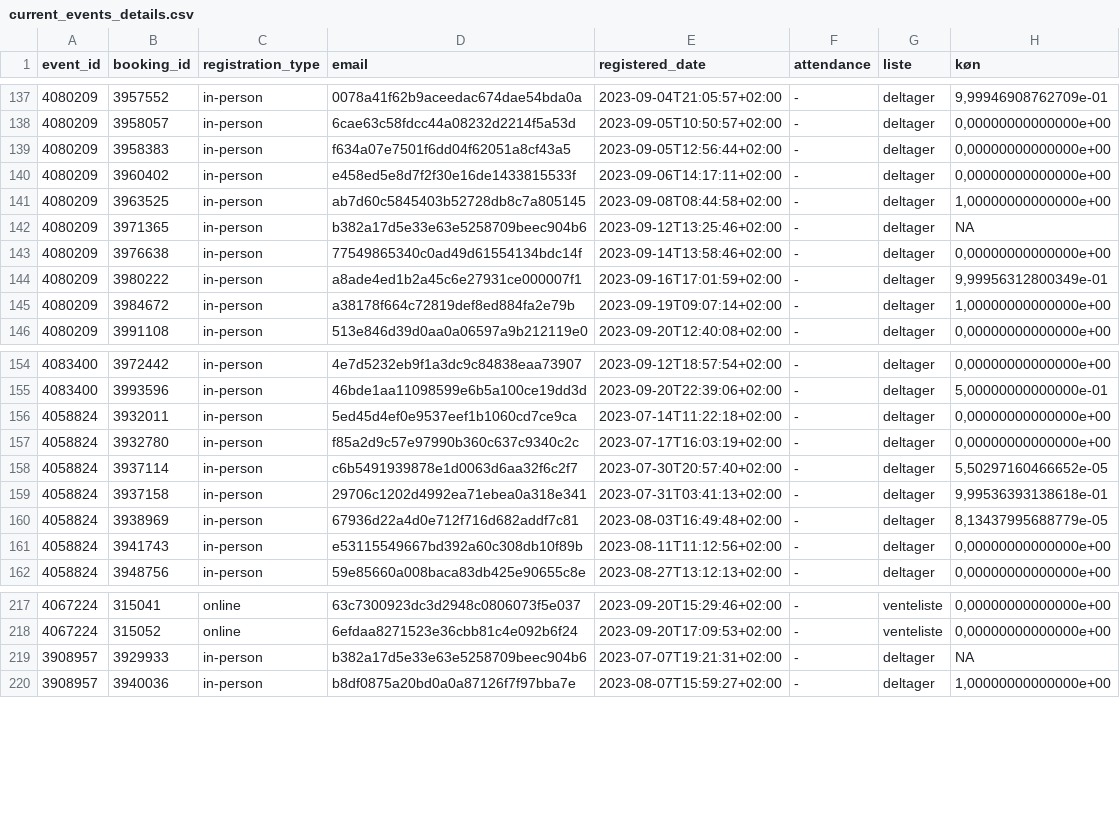
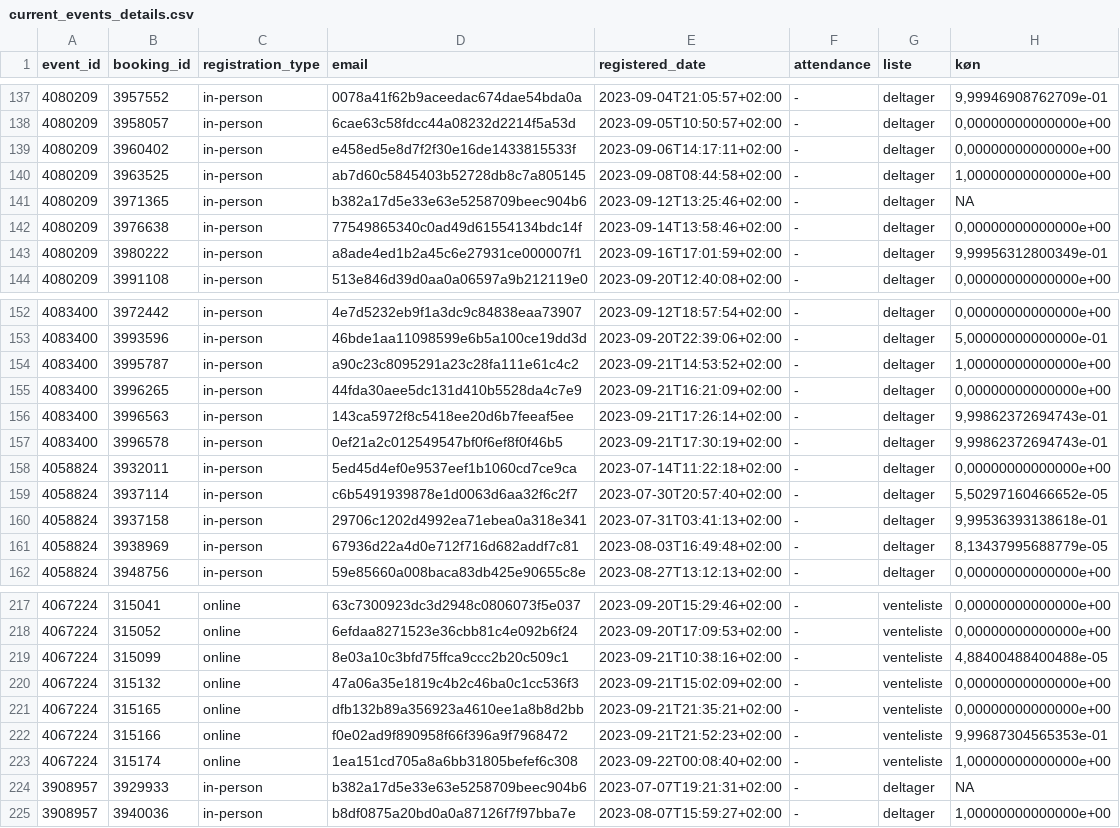
Before and after one commit to KUBDatalab/tal-og-data, a CSV file: data/event_data/current_events_details.csv, drawn as a sheet; only a part is shown, gaps mark what is left out; removed rows and columns are numbered as before the commit, all else as after; the diff covers the shown part only; the diff names each change by its address in the sheet, - before the commit and + after, or states it on an @@ line.

```diff
--- a/data/event_data/current_events_details.csv
+++ b/data/event_data/current_events_details.csv
-row 139: 4080209 | 3958383 | in-person | f634a07e7501f6dd04f62051a8cf43a5 | 2023-09-05T12:56:44+02:00 | - | deltager | 0,00000000000000e+00
-row 145: 4080209 | 3984672 | in-person | a38178f664c72819def8ed884fa2e79b | 2023-09-19T09:07:14+02:00 | - | deltager | 1,00000000000000e+00
+row 154: 4083400 | 3995787 | in-person | a90c23c8095291a23c28fa111e61c4c2 | 2023-09-21T14:53:52+02:00 | - | deltager | 1,00000000000000e+00
+row 155: 4083400 | 3996265 | in-person | 44fda30aee5dc131d410b5528da4c7e9 | 2023-09-21T16:21:09+02:00 | - | deltager | 0,00000000000000e+00
+row 156: 4083400 | 3996563 | in-person | 143ca5972f8c5418ee20d6b7feeaf5ee | 2023-09-21T17:26:14+02:00 | - | deltager | 9,99862372694743e-01
+row 157: 4083400 | 3996578 | in-person | 0ef21a2c012549547bf0f6ef8f0f46b5 | 2023-09-21T17:30:19+02:00 | - | deltager | 9,99862372694743e-01
-row 157: 4058824 | 3932780 | in-person | f85a2d9c57e97990b360c637c9340c2c | 2023-07-17T16:03:19+02:00 | - | deltager | 0,00000000000000e+00
-row 161: 4058824 | 3941743 | in-person | e53115549667bd392a60c308db10f89b | 2023-08-11T11:12:56+02:00 | - | deltager | 0,00000000000000e+00
+row 219: 4067224 | 315099 | online | 8e03a10c3bfd75ffca9ccc2b20c509c1 | 2023-09-21T10:38:16+02:00 | - | venteliste | 4,88400488400488e-05
+row 220: 4067224 | 315132 | online | 47a06a35e1819c4b2c46ba0c1cc536f3 | 2023-09-21T15:02:09+02:00 | - | venteliste | 0,00000000000000e+00
+row 221: 4067224 | 315165 | online | dfb132b89a356923a4610ee1a8b8d2bb | 2023-09-21T21:35:21+02:00 | - | venteliste | 0,00000000000000e+00
+row 222: 4067224 | 315166 | online | f0e02ad9f890958f66f396a9f7968472 | 2023-09-21T21:52:23+02:00 | - | venteliste | 9,99687304565353e-01
+row 223: 4067224 | 315174 | online | 1ea151cd705a8a6bb31805befef6c308 | 2023-09-22T00:08:40+02:00 | - | venteliste | 1,00000000000000e+00
```
Also changed, not shown: 4 added rows elsewhere in this file, data/event_data/all_event_details.csv, 5 other files.
